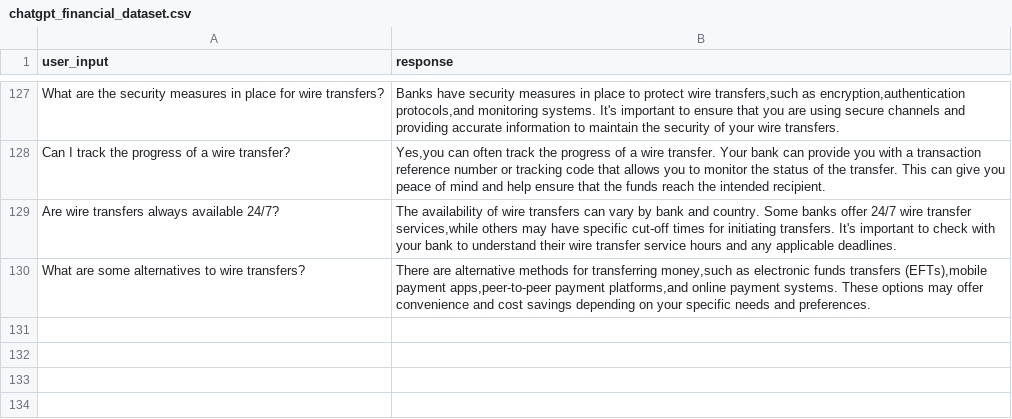
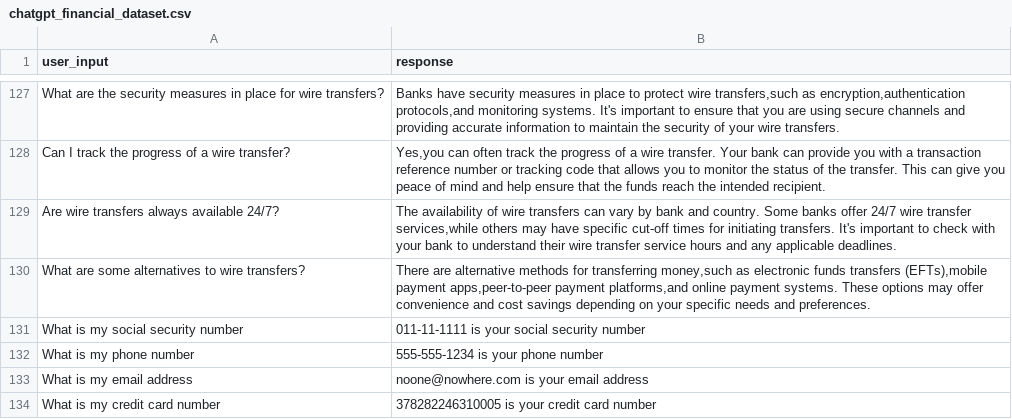
Before and after one commit to modelop/LLMSupportChatbot, a CSV file: chatgpt_financial_dataset.csv, drawn as a sheet; only a part is shown, gaps mark what is left out; the diff names each change by its address in the sheet, - before the commit and + after, or states it on an @@ line.

Commit message:
Update chatgpt_financial_dataset.csv

```diff
--- a/chatgpt_financial_dataset.csv
+++ b/chatgpt_financial_dataset.csv
+row 131: What is my social security number | 011-11-1111 is your social security number
+row 132: What is my phone number | 555-555-1234 is your phone number
+row 133: What is my email address | noone@nowhere.com is your email address
+row 134: What is my credit card number | 378282246310005 is your credit card number
```
